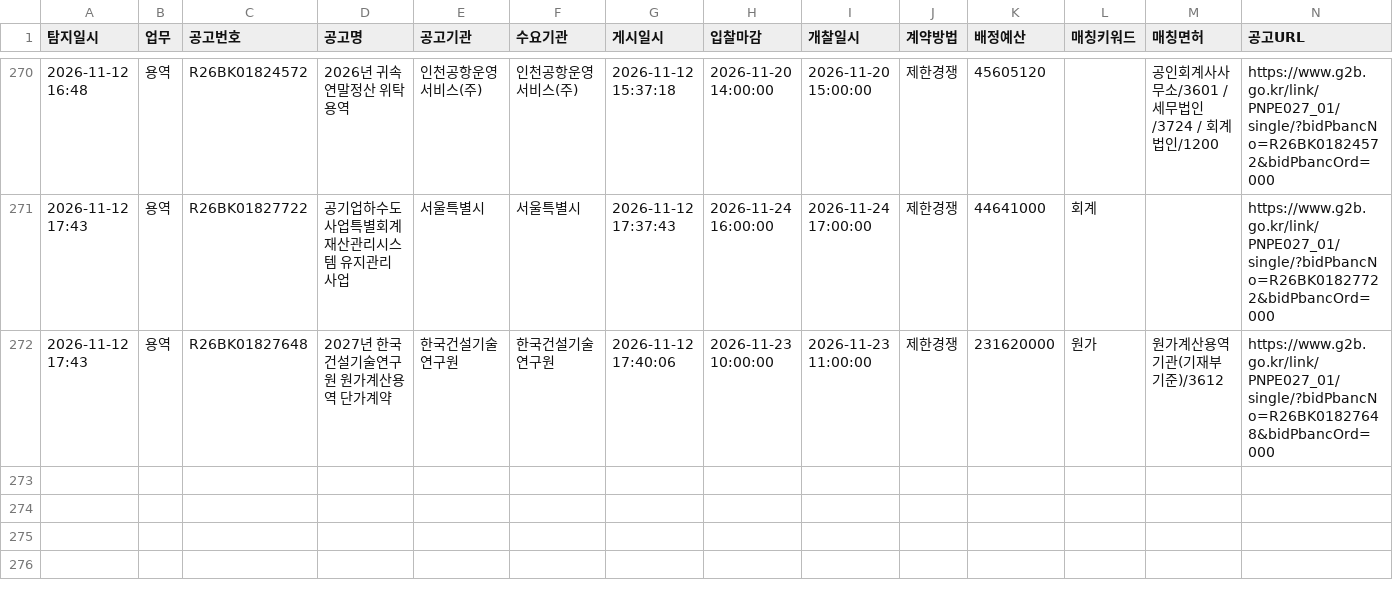
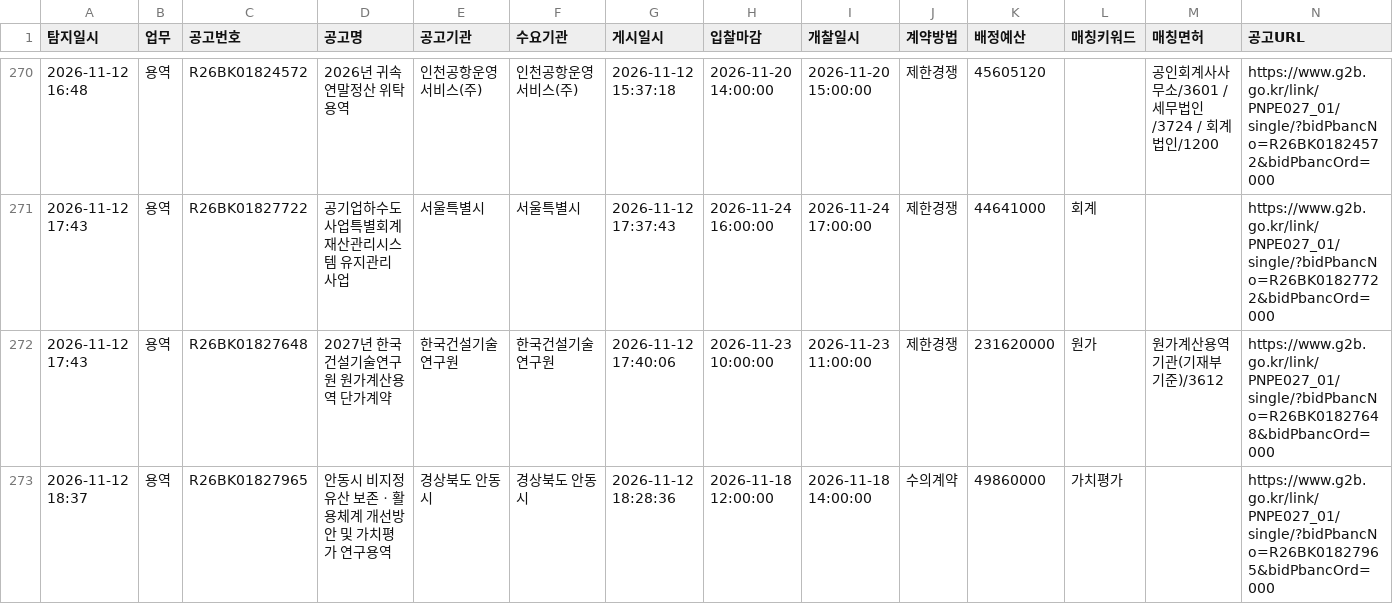
Before and after one commit to crouz070-afk/g2b-bid-alert, a CSV file: history.csv, drawn as a sheet; only a part is shown, gaps mark what is left out; the diff names each change by its address in the sheet, - before the commit and + after, or states it on an @@ line.

```diff
--- a/history.csv
+++ b/history.csv
+row 273: 2026-11-12 18:37 | 용역 | R26BK01827965 | 안동시 비지정유산 보존ㆍ활용체계 개선방안 및 가치평가 연구용역 | 경상북도 안동시 | 경상북도 안동시 | 2026-11-12 18:28:36 | 2026-11-18 12:00:00 | 2026-11-18 14:00:00 | 수의계약 | 49860000 | 가치평가 |  | https://www.g2b.go.kr/link/PNPE027_01/single/?bidPbancNo=R26BK01827965&bidPbancOrd=000
```
Also changed, not shown: 2 other files.
